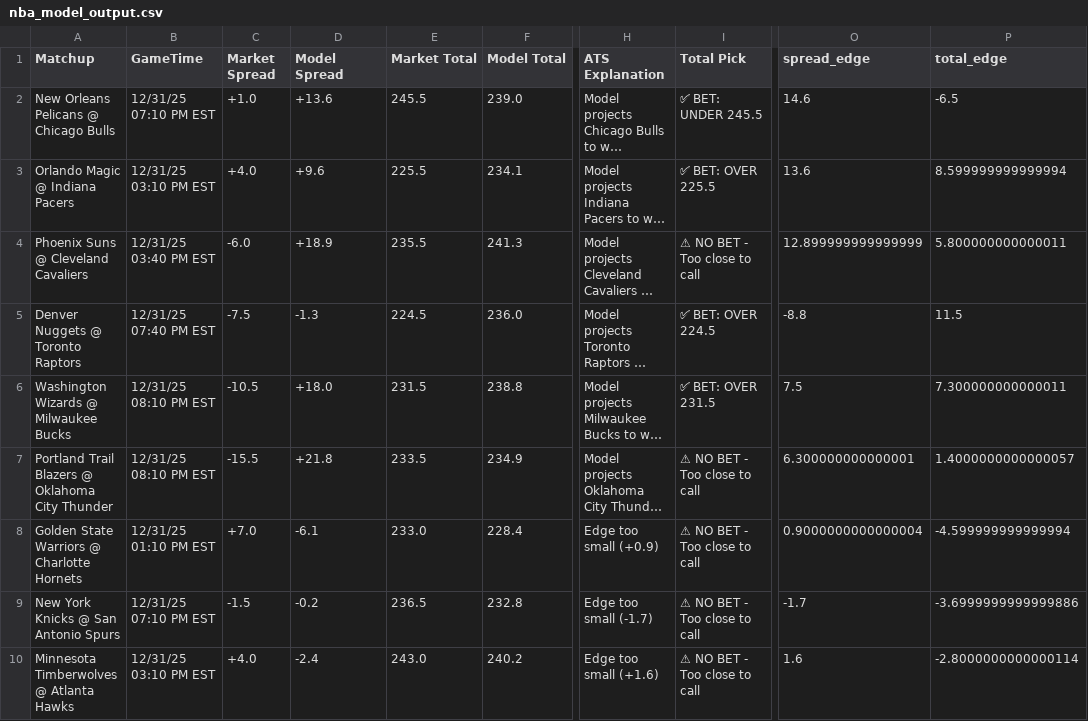
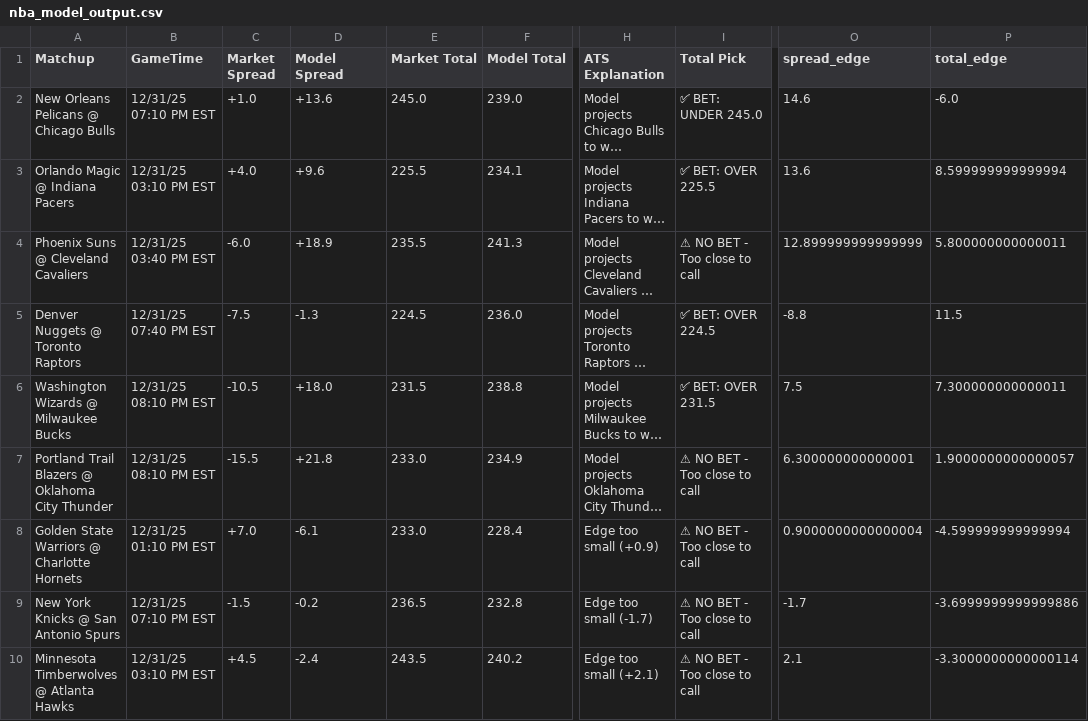
Before and after one commit to BangLetsGetIt/NBA-NCAA-Betting-Models, a CSV file: nba/nba_model_output.csv, drawn as a sheet; only a part is shown, gaps mark what is left out; long unchanged cells end in …; the diff names each change by its address in the sheet, - before the commit and + after, or states it on an @@ line.

Commit message:
Update model outputs - 2025-12-31 03:10:06

```diff
--- a/nba/nba_model_output.csv
+++ b/nba/nba_model_output.csv
-E2 (Market Total): 245.5
+E2 (Market Total): 245.0
-I2 (Total Pick): ✅ BET: UNDER 245.5
+I2 (Total Pick): ✅ BET: UNDER 245.0
-P2 (total_edge): -6.5
+P2 (total_edge): -6.0
-E7 (Market Total): 233.5
+E7 (Market Total): 233.0
-P7 (total_edge): 1.4000000000000057
+P7 (total_edge): 1.9000000000000057
-C10 (Market Spread): +4.0
+C10 (Market Spread): +4.5
-E10 (Market Total): 243.0
+E10 (Market Total): 243.5
-H10 (ATS Explanation): Edge too small (+1.6)
+H10 (ATS Explanation): Edge too small (+2.1)
-O10 (spread_edge): 1.6
+O10 (spread_edge): 2.1
-P10 (total_edge): -2.8000000000000114
+P10 (total_edge): -3.3000000000000114
```
Also changed, not shown: 3 other files.
